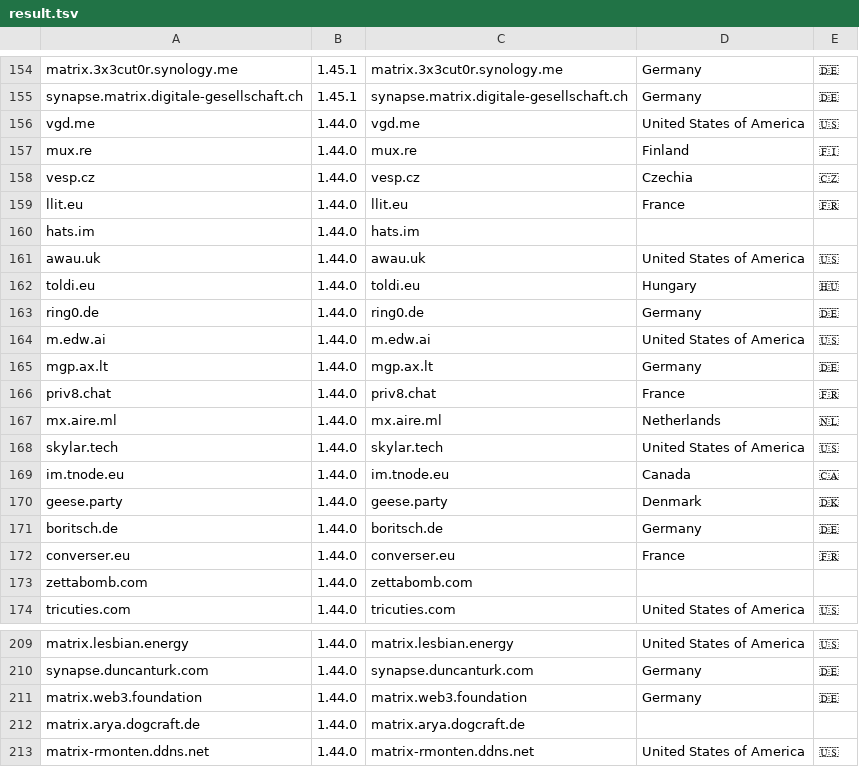
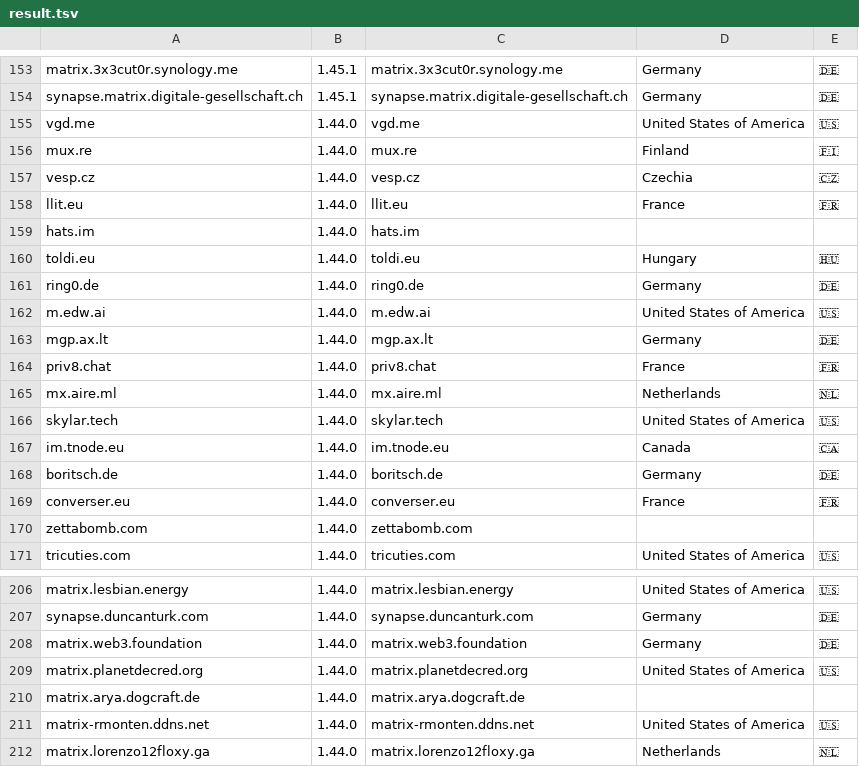
Before and after one commit to tatsumoto-ren/matrix, a TSV file: res/result.tsv, drawn as a sheet; only a part is shown, gaps mark what is left out; the shorter side is filled out with more unchanged rows; the diff covers the shown part only.

```diff
--- a/res/result.tsv
+++ b/res/result.tsv
@@ -160,3 +159,2 @@ llit.eu	1.44.0	llit.eu	France	🇫🇷
 hats.im	1.44.0	hats.im		
-awau.uk	1.44.0	awau.uk	United States of America	🇺🇸
 toldi.eu	1.44.0	toldi.eu	Hungary	🇭🇺
@@ -169,3 +167,2 @@ skylar.tech	1.44.0	skylar.tech	United States of America	🇺🇸
 im.tnode.eu	1.44.0	im.tnode.eu	Canada	🇨🇦
-geese.party	1.44.0	geese.party	Denmark	🇩🇰
 boritsch.de	1.44.0	boritsch.de	Germany	🇩🇪
@@ -211,2 +208,3 @@ synapse.duncanturk.com	1.44.0	synapse.duncanturk.com	Germany	🇩🇪
 matrix.web3.foundation	1.44.0	matrix.web3.foundation	Germany	🇩🇪
+matrix.planetdecred.org	1.44.0	matrix.planetdecred.org	United States of America	🇺🇸
 matrix.arya.dogcraft.de	1.44.0	matrix.arya.dogcraft.de		
```
Also changed, not shown: 2 added rows and 3 removed rows elsewhere in this file, 1 other file.
